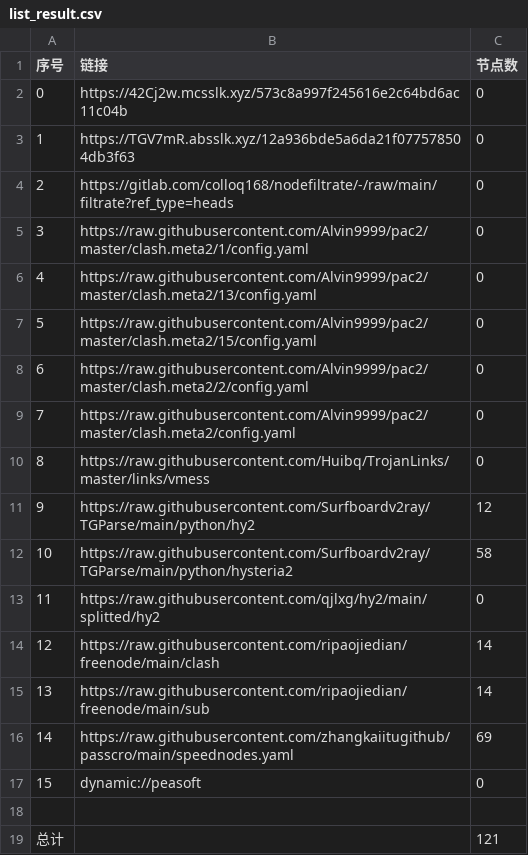
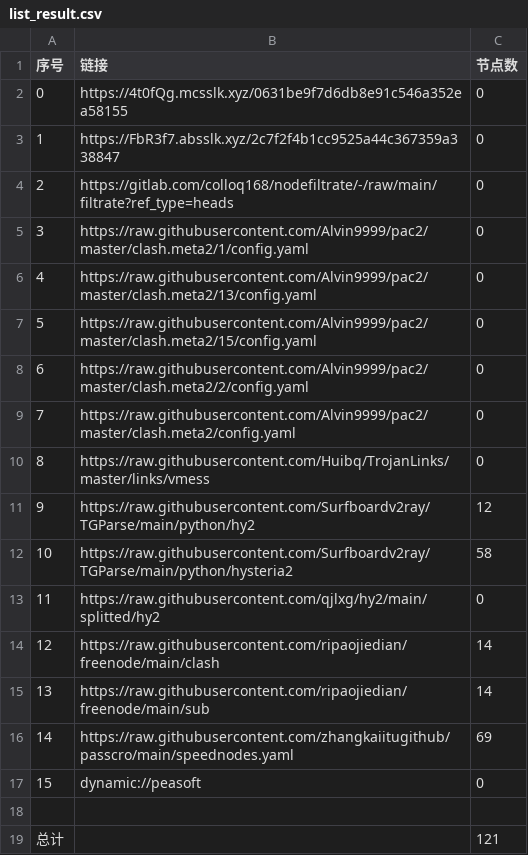
Before and after one commit to chengaopan/AutoMergePublicNodes, a CSV file: list_result.csv, drawn as a sheet.

```diff
--- a/list_result.csv
+++ b/list_result.csv
@@ -1,4 +1,4 @@
 序号,链接,节点数
-0,https://42Cj2w.mcsslk.xyz/573c8a997f245616e2c64bd6ac11c04b,0
-1,https://TGV7mR.absslk.xyz/12a936bde5a6da21f077578504db3f63,0
+0,https://4t0fQg.mcsslk.xyz/0631be9f7d6db8e91c546a352ea58155,0
+1,https://FbR3f7.absslk.xyz/2c7f2f4b1cc9525a44c367359a338847,0
 2,https://gitlab.com/colloq168/nodefiltrate/-/raw/main/filtrate?ref_type=heads,0
```
Also changed, not shown: 3 other files.
